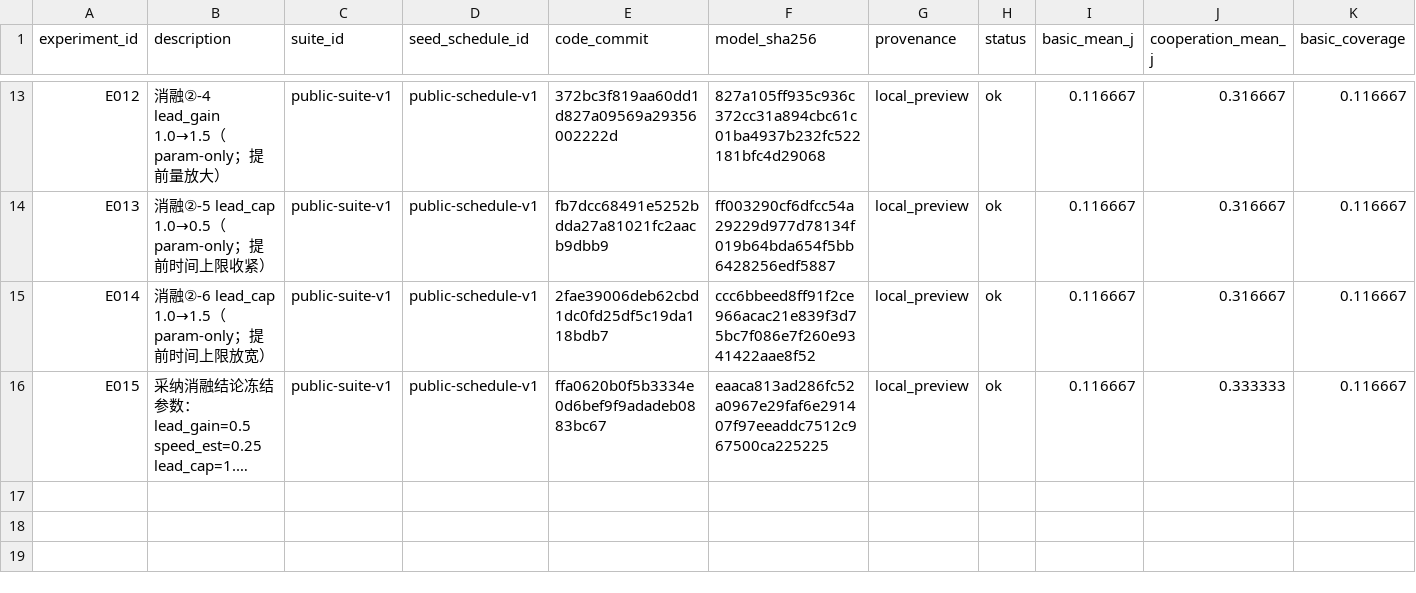
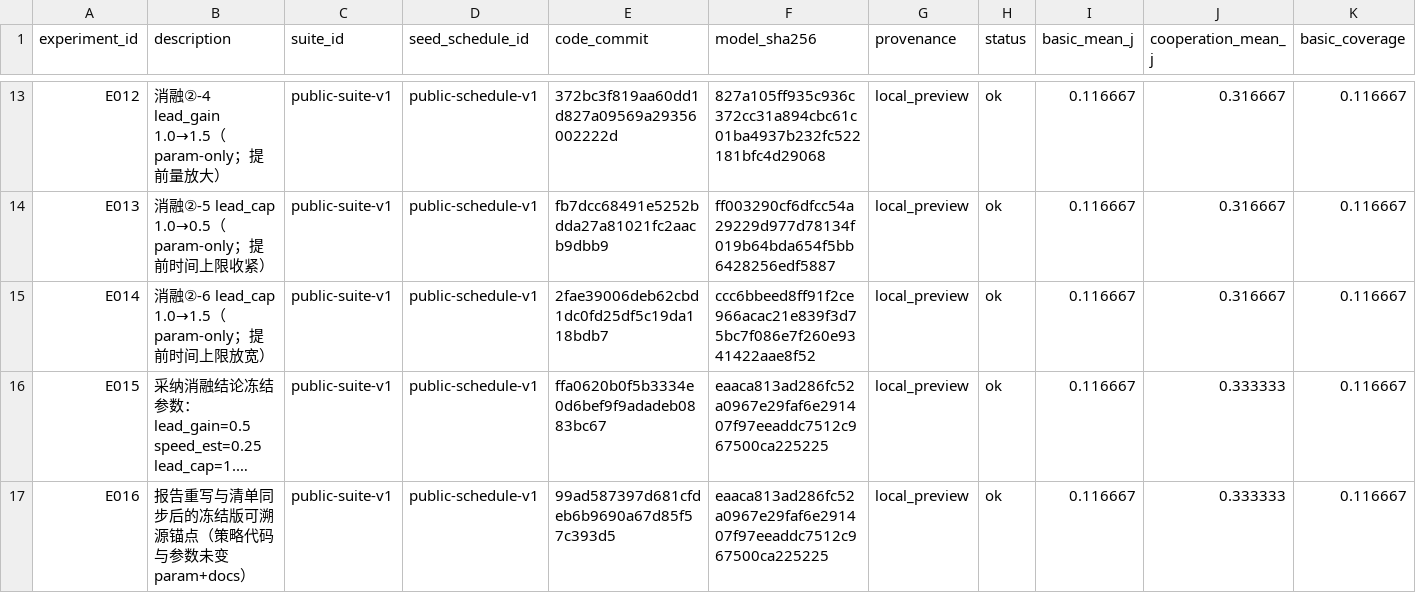
Before and after one commit to Harold-Dom/robocup_changsha, a CSV file: participant/P680/experiments.csv, drawn as a sheet; only a part is shown, gaps mark what is left out; long unchanged cells end in …; rows hold the shown columns only; the diff names each change by its address in the sheet, - before the commit and + after, or states it on an @@ line.

```diff
--- a/participant/P680/experiments.csv
+++ b/participant/P680/experiments.csv
+row 17: E016 | 报告重写与清单同步后的冻结版可溯源锚点（策略代码与参数未变 param+docs） | public-suite-v1 | public-schedule-v1 | 99ad587397d681cfdeb6b9690a67d85f57c393d5 | eaaca813ad286fc52a0967e29faf6e291407f97eeaddc7512c967500ca225225 | local_preview | ok | 0.116667 | 0.333333 | 0.116667
```
Also changed, not shown: 2 other files.
